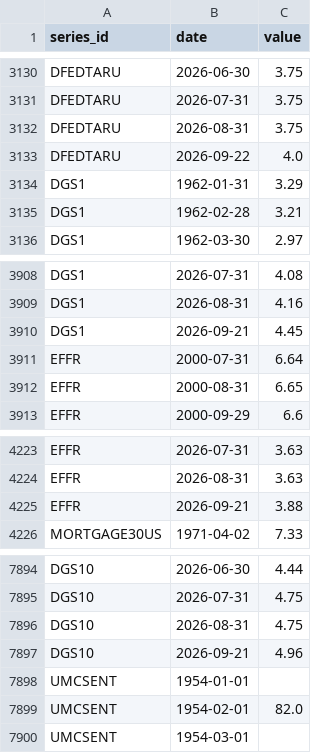
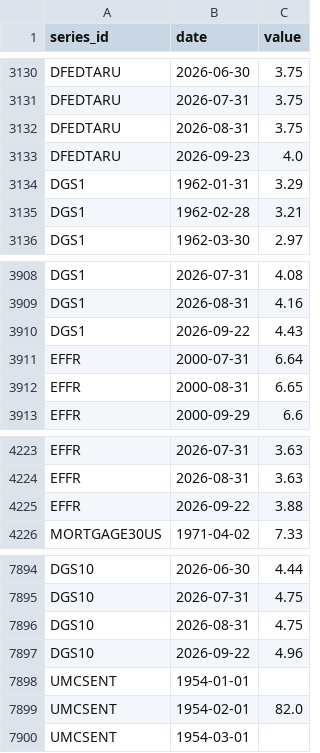
Before and after one commit to sebastianwys/loop, a CSV file: data/raw/national/indicators.csv, drawn as a sheet; only a part is shown, gaps mark what is left out.

```diff
--- a/data/raw/national/indicators.csv
+++ b/data/raw/national/indicators.csv
@@ -3132,3 +3132,3 @@ DFEDTARU,2026-07-31,3.75
 DFEDTARU,2026-08-31,3.75
-DFEDTARU,2026-09-22,4.0
+DFEDTARU,2026-09-23,4.0
 DGS1,1962-01-31,3.29
@@ -3909,3 +3909,3 @@ DGS1,2026-07-31,4.08
 DGS1,2026-08-31,4.16
-DGS1,2026-09-21,4.45
+DGS1,2026-09-22,4.43
 EFFR,2000-07-31,6.64
@@ -4224,3 +4224,3 @@ EFFR,2026-07-31,3.63
 EFFR,2026-08-31,3.63
-EFFR,2026-09-21,3.88
+EFFR,2026-09-22,3.88
 MORTGAGE30US,1971-04-02,7.33
@@ -7896,3 +7896,3 @@ DGS10,2026-07-31,4.75
 DGS10,2026-08-31,4.75
-DGS10,2026-09-21,4.96
+DGS10,2026-09-22,4.96
 UMCSENT,1954-01-01,
```
Also changed, not shown: 2 other files.
